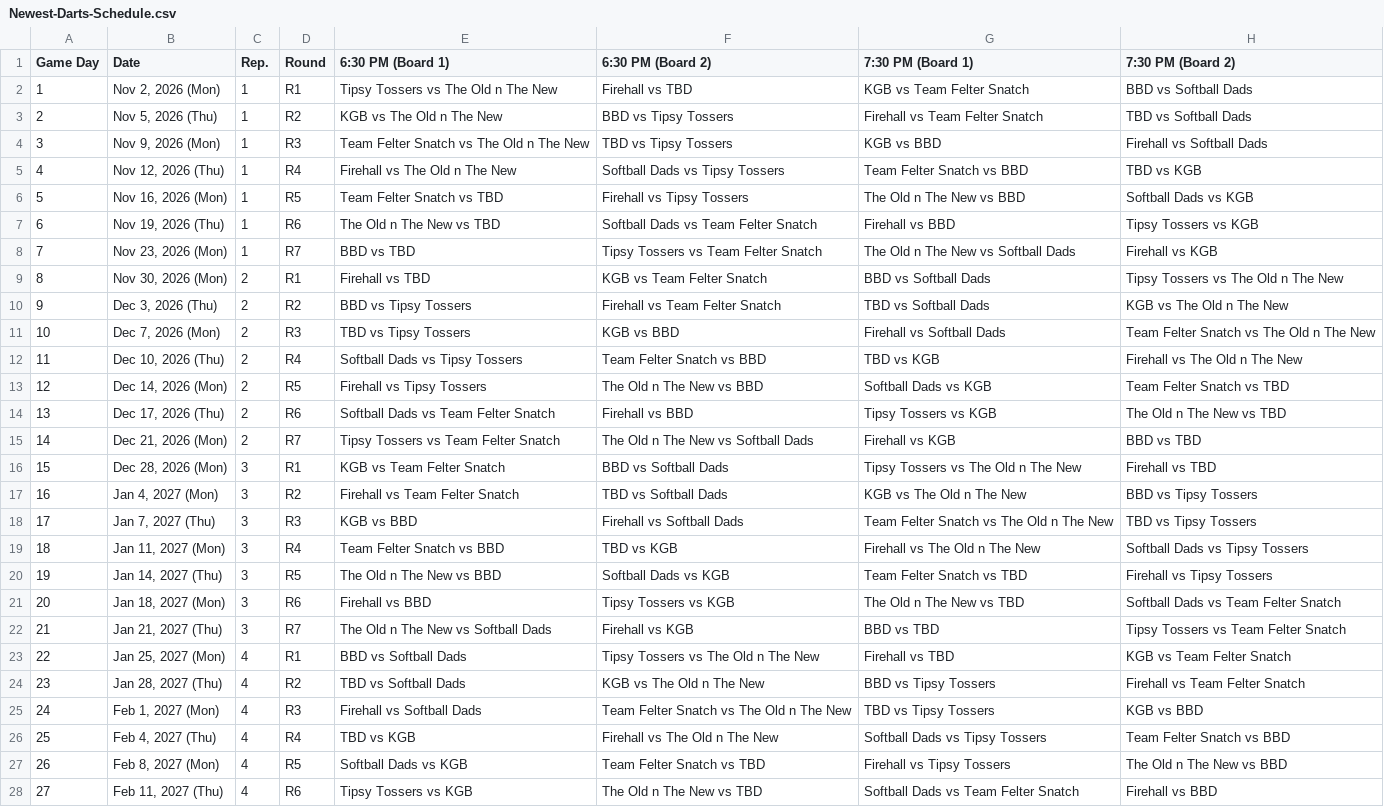
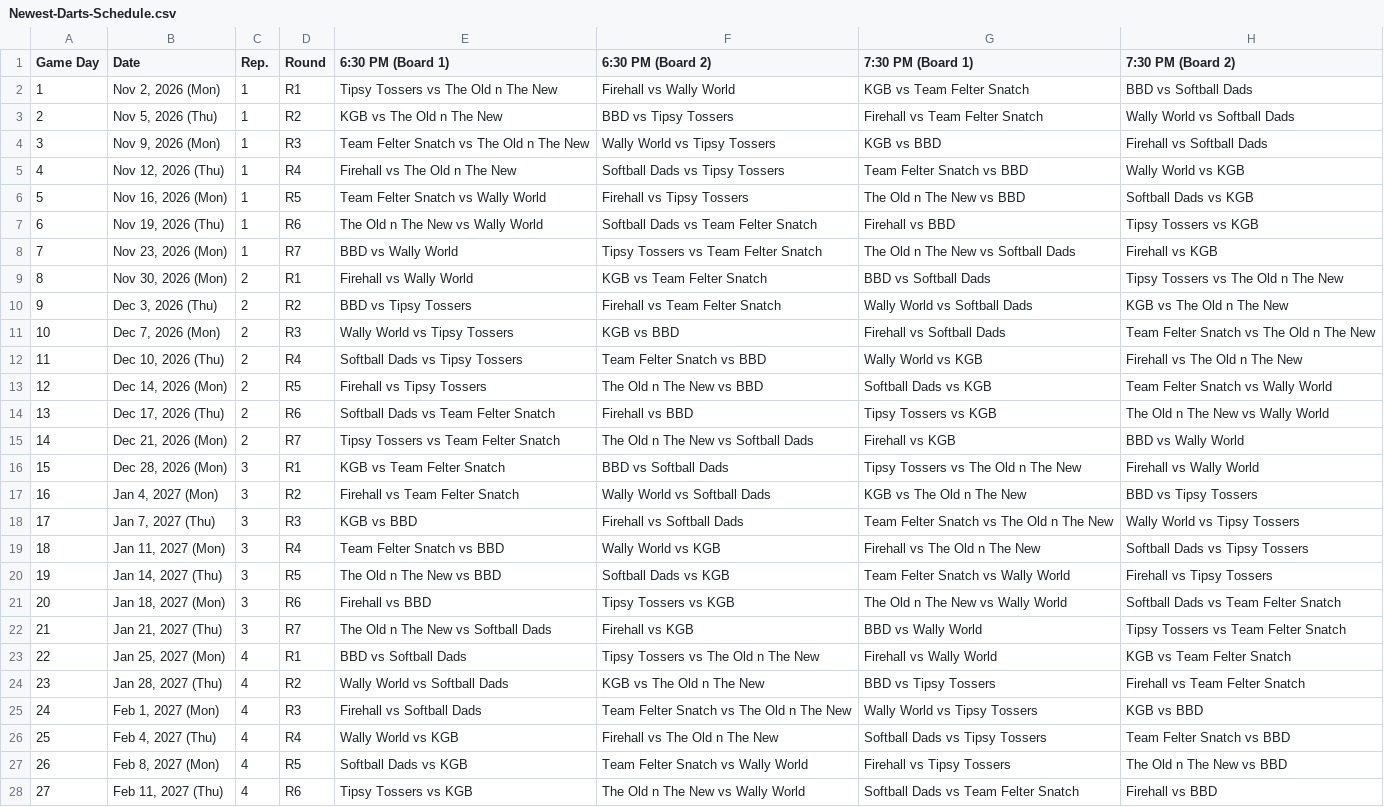
Before and after one commit to Jth16/dartball-league-app, a CSV file: newfrontend/public/Newest-Darts-Schedule.csv, drawn as a sheet; only a part is shown; the diff covers the shown part only; the diff names each change by its address in the sheet, - before the commit and + after, or states it on an @@ line.

```diff
--- a/newfrontend/public/Newest-Darts-Schedule.csv
+++ b/newfrontend/public/Newest-Darts-Schedule.csv
-F2 (6:30 PM (Board 2)): Firehall vs TBD
+F2 (6:30 PM (Board 2)): Firehall vs Wally World
-H3 (7:30 PM (Board 2)): TBD vs Softball Dads
+H3 (7:30 PM (Board 2)): Wally World vs Softball Dads
-F4 (6:30 PM (Board 2)): TBD vs Tipsy Tossers
+F4 (6:30 PM (Board 2)): Wally World vs Tipsy Tossers
-H5 (7:30 PM (Board 2)): TBD vs KGB
+H5 (7:30 PM (Board 2)): Wally World vs KGB
-E6 (6:30 PM (Board 1)): Team Felter Snatch vs TBD
+E6 (6:30 PM (Board 1)): Team Felter Snatch vs Wally World
-E7 (6:30 PM (Board 1)): The Old n The New vs TBD
+E7 (6:30 PM (Board 1)): The Old n The New vs Wally World
-E8 (6:30 PM (Board 1)): BBD vs TBD
+E8 (6:30 PM (Board 1)): BBD vs Wally World
-E9 (6:30 PM (Board 1)): Firehall vs TBD
+E9 (6:30 PM (Board 1)): Firehall vs Wally World
-G10 (7:30 PM (Board 1)): TBD vs Softball Dads
+G10 (7:30 PM (Board 1)): Wally World vs Softball Dads
-E11 (6:30 PM (Board 1)): TBD vs Tipsy Tossers
+E11 (6:30 PM (Board 1)): Wally World vs Tipsy Tossers
-G12 (7:30 PM (Board 1)): TBD vs KGB
+G12 (7:30 PM (Board 1)): Wally World vs KGB
-H13 (7:30 PM (Board 2)): Team Felter Snatch vs TBD
+H13 (7:30 PM (Board 2)): Team Felter Snatch vs Wally World
-H14 (7:30 PM (Board 2)): The Old n The New vs TBD
+H14 (7:30 PM (Board 2)): The Old n The New vs Wally World
-H15 (7:30 PM (Board 2)): BBD vs TBD
+H15 (7:30 PM (Board 2)): BBD vs Wally World
-H16 (7:30 PM (Board 2)): Firehall vs TBD
+H16 (7:30 PM (Board 2)): Firehall vs Wally World
-F17 (6:30 PM (Board 2)): TBD vs Softball Dads
+F17 (6:30 PM (Board 2)): Wally World vs Softball Dads
-H18 (7:30 PM (Board 2)): TBD vs Tipsy Tossers
+H18 (7:30 PM (Board 2)): Wally World vs Tipsy Tossers
-F19 (6:30 PM (Board 2)): TBD vs KGB
+F19 (6:30 PM (Board 2)): Wally World vs KGB
-G20 (7:30 PM (Board 1)): Team Felter Snatch vs TBD
+G20 (7:30 PM (Board 1)): Team Felter Snatch vs Wally World
-G21 (7:30 PM (Board 1)): The Old n The New vs TBD
+G21 (7:30 PM (Board 1)): The Old n The New vs Wally World
-G22 (7:30 PM (Board 1)): BBD vs TBD
+G22 (7:30 PM (Board 1)): BBD vs Wally World
-G23 (7:30 PM (Board 1)): Firehall vs TBD
+G23 (7:30 PM (Board 1)): Firehall vs Wally World
-E24 (6:30 PM (Board 1)): TBD vs Softball Dads
+E24 (6:30 PM (Board 1)): Wally World vs Softball Dads
-G25 (7:30 PM (Board 1)): TBD vs Tipsy Tossers
+G25 (7:30 PM (Board 1)): Wally World vs Tipsy Tossers
-E26 (6:30 PM (Board 1)): TBD vs KGB
+E26 (6:30 PM (Board 1)): Wally World vs KGB
-F27 (6:30 PM (Board 2)): Team Felter Snatch vs TBD
+F27 (6:30 PM (Board 2)): Team Felter Snatch vs Wally World
-F28 (6:30 PM (Board 2)): The Old n The New vs TBD
+F28 (6:30 PM (Board 2)): The Old n The New vs Wally World
```
Also changed, not shown: 1 edited cell elsewhere in this file.
